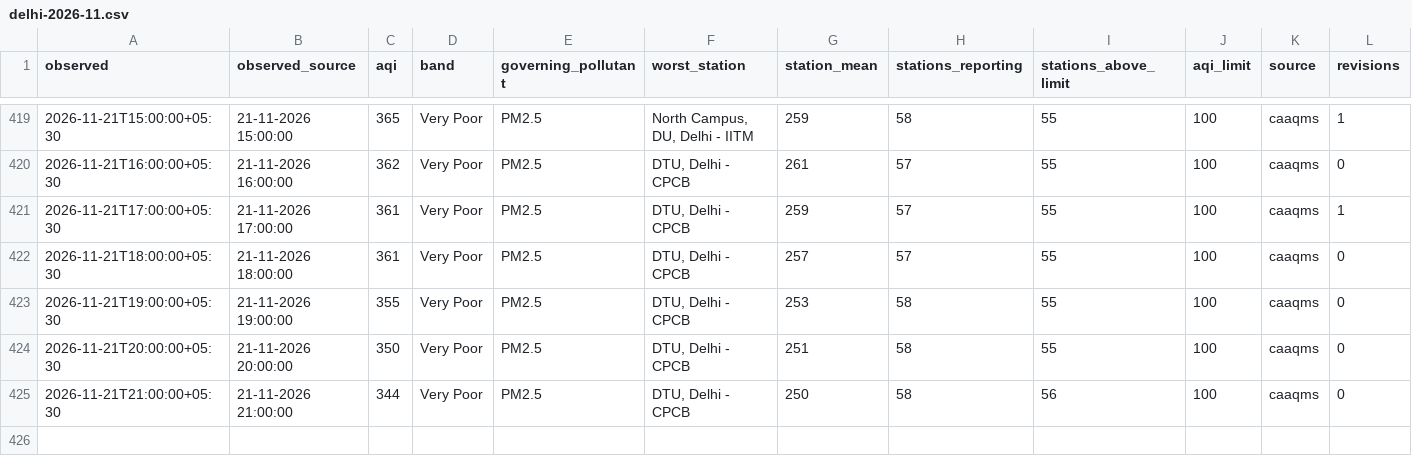
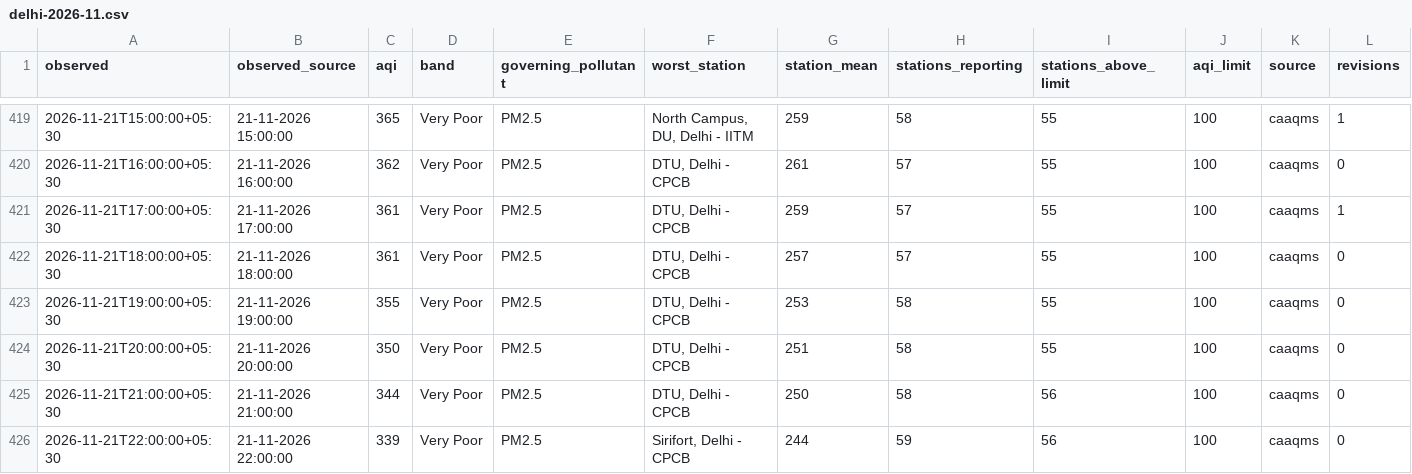
Before and after one commit to vimlendu-maker/swechha-website, a CSV file: public/data/air/delhi-2026-11.csv, drawn as a sheet; only a part is shown, gaps mark what is left out; rows hold the shown columns only; the diff names each change by its address in the sheet, - before the commit and + after, or states it on an @@ line.

```diff
--- a/public/data/air/delhi-2026-11.csv
+++ b/public/data/air/delhi-2026-11.csv
+row 426: 2026-11-21T22:00:00+05:30 | 21-11-2026 22:00:00 | 339 | Very Poor | PM2.5 | Sirifort, Delhi - CPCB | 244 | 59 | 56 | 100 | caaqms | 0
```
Also changed, not shown: public/data/air/delhi-daily.csv, 19 other files.
